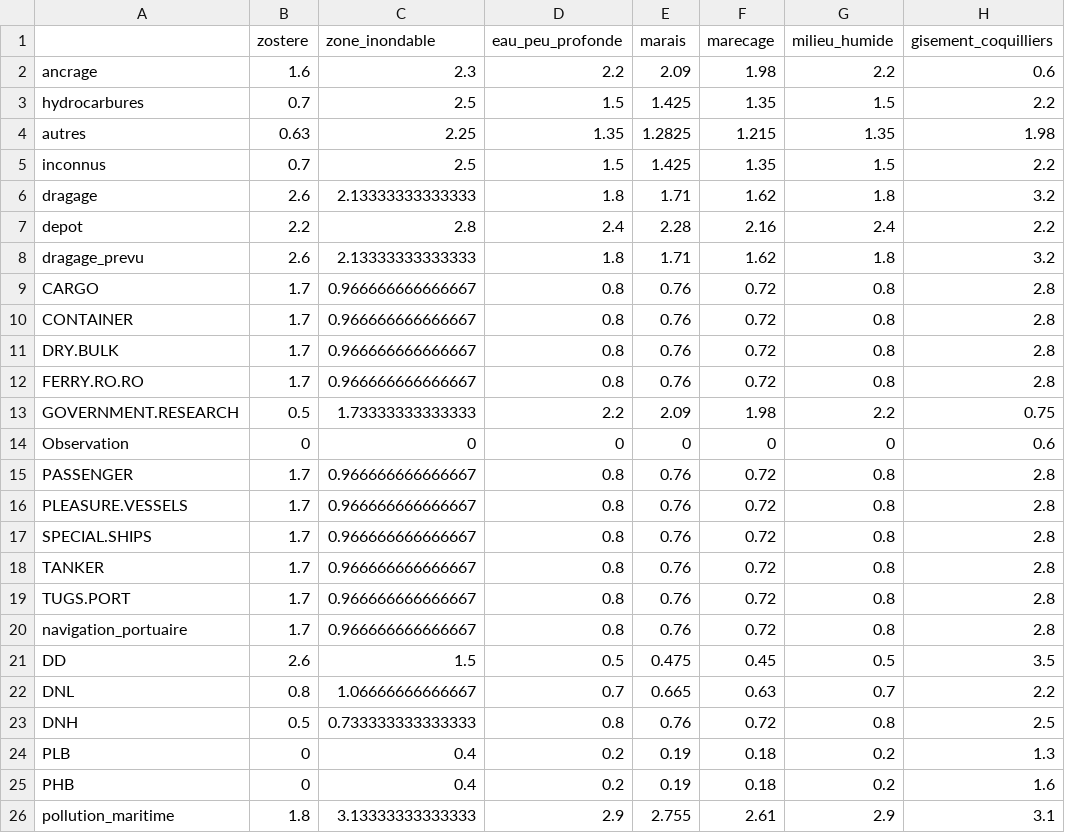
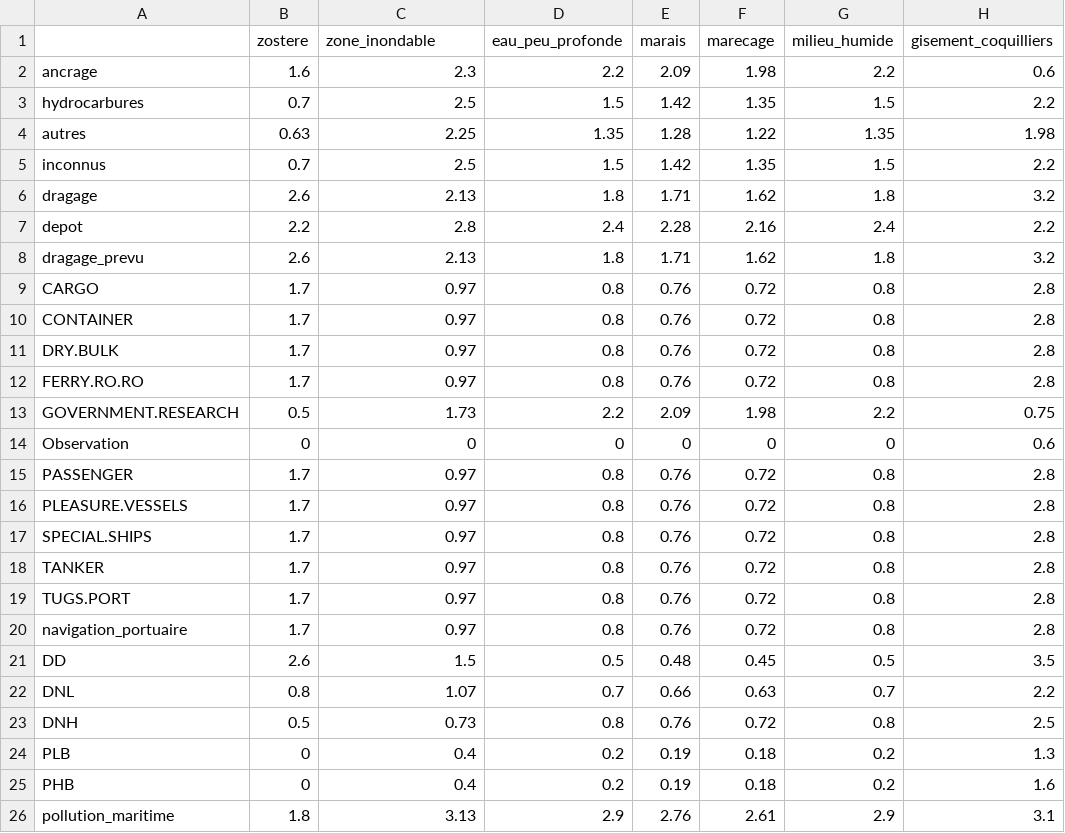
Before and after one commit to EffetsCumulatifsNavigation/ceanav, a CSV file: data/data-vulnerability/vulnerability_habitat.csv, drawn as a sheet; only a part is shown; the diff names each change by its address in the sheet, - before the commit and + after, or states it on an @@ line.

```diff
--- a/data/data-vulnerability/vulnerability_habitat.csv
+++ b/data/data-vulnerability/vulnerability_habitat.csv
-E3 (marais): 1.425
+E3 (marais): 1.42
-E4 (marais): 1.2825
+E4 (marais): 1.28
-F4 (marecage): 1.215
+F4 (marecage): 1.22
-E5 (marais): 1.425
+E5 (marais): 1.42
-C6 (zone_inondable): 2.13333333333333
+C6 (zone_inondable): 2.13
-C8 (zone_inondable): 2.13333333333333
+C8 (zone_inondable): 2.13
-C9:C12 (zone_inondable): 0.966666666666667
+C9:C12 (zone_inondable): 0.97
-C13 (zone_inondable): 1.73333333333333
+C13 (zone_inondable): 1.73
-C15:C20 (zone_inondable): 0.966666666666667
+C15:C20 (zone_inondable): 0.97
-E21 (marais): 0.475
+E21 (marais): 0.48
-C22 (zone_inondable): 1.06666666666667
+C22 (zone_inondable): 1.07
-E22 (marais): 0.665
+E22 (marais): 0.66
-C23 (zone_inondable): 0.733333333333333
+C23 (zone_inondable): 0.73
-C26 (zone_inondable): 3.13333333333333
+C26 (zone_inondable): 3.13
-E26 (marais): 2.755
+E26 (marais): 2.76
```
Also changed, not shown: 5 other files.
